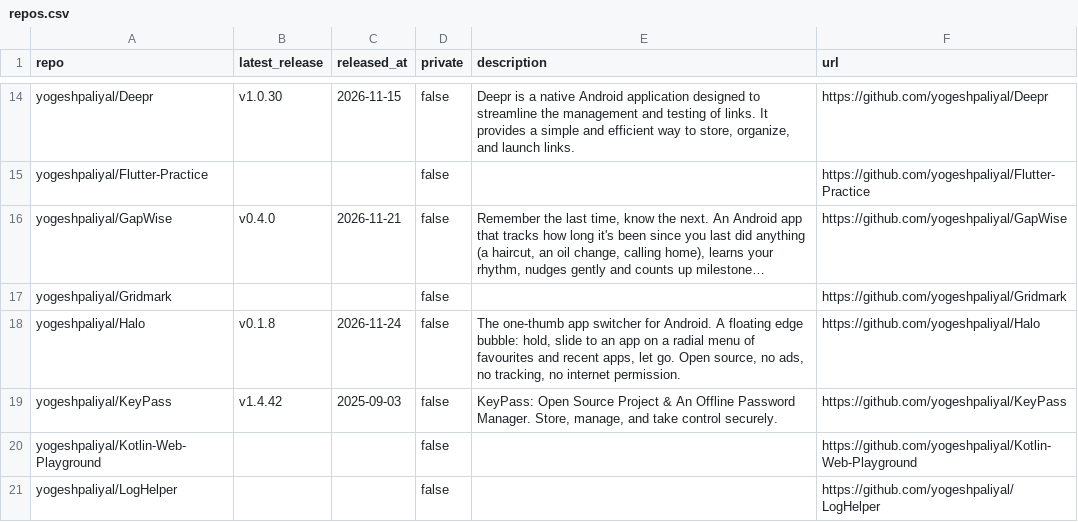
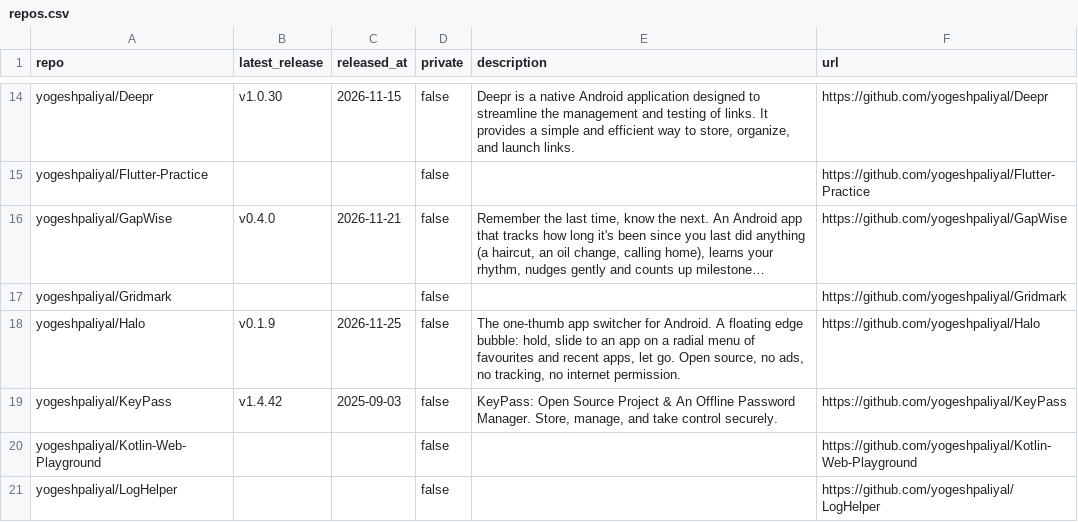
Before and after one commit to yogeshpaliyal/project-stats, a CSV file: repos.csv, drawn as a sheet; only a part is shown, gaps mark what is left out; long unchanged cells end in …; the diff names each change by its address in the sheet, - before the commit and + after, or states it on an @@ line.

```diff
--- a/repos.csv
+++ b/repos.csv
-B18 (latest_release): v0.1.8
+B18 (latest_release): v0.1.9
-C18 (released_at): 2026-11-24
+C18 (released_at): 2026-11-25
```
Also changed, not shown: assets.csv, daily.csv, 11 other files.
